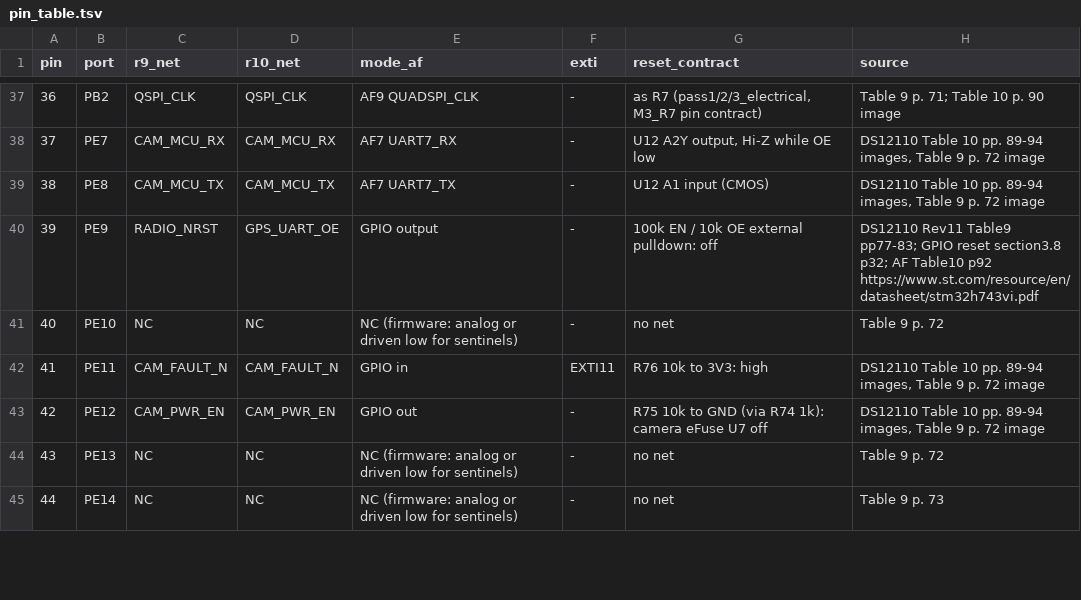
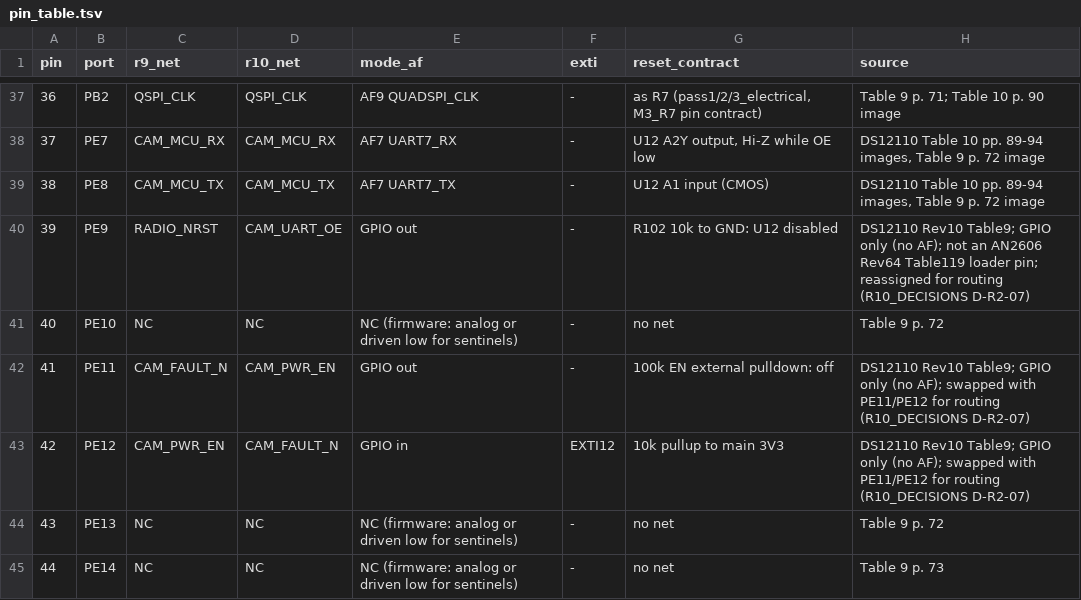
Before and after one commit to OAK-WJR/rocket-flight-computer, a TSV file: m3_design/assembly_review/sources/r10_design/pin_table.tsv, drawn as a sheet; only a part is shown, gaps mark what is left out; the diff covers the shown part only.

```diff
--- a/m3_design/assembly_review/sources/r10_design/pin_table.tsv
+++ b/m3_design/assembly_review/sources/r10_design/pin_table.tsv
@@ -39,6 +39,6 @@ pin	port	r9_net	r10_net	mode_af	exti	reset_contract	source
 38	PE8	CAM_MCU_TX	CAM_MCU_TX	AF7 UART7_TX	-	U12 A1 input (CMOS)	DS12110 Table 10 pp. 89-94 images, Table 9 p. 72 image
-39	PE9	RADIO_NRST	GPS_UART_OE	GPIO output	-	100k EN / 10k OE external pulldown: off	DS12110 Rev11 Table9 pp77-83; GPIO reset section3.8 p32; AF Table10 p92 https://www.st.com/resource/en/datasheet/stm32h743vi.pdf
+39	PE9	RADIO_NRST	CAM_UART_OE	GPIO out	-	R102 10k to GND: U12 disabled	DS12110 Rev10 Table9; GPIO only (no AF); not an AN2606 Rev64 Table119 loader pin; reassigned for routing (R10_DECISIONS D-R2-07)
 40	PE10	NC	NC	NC (firmware: analog or driven low for sentinels)	-	no net	Table 9 p. 72
-41	PE11	CAM_FAULT_N	CAM_FAULT_N	GPIO in	EXTI11	R76 10k to 3V3: high	DS12110 Table 10 pp. 89-94 images, Table 9 p. 72 image
-42	PE12	CAM_PWR_EN	CAM_PWR_EN	GPIO out	-	R75 10k to GND (via R74 1k): camera eFuse U7 off	DS12110 Table 10 pp. 89-94 images, Table 9 p. 72 image
+41	PE11	CAM_FAULT_N	CAM_PWR_EN	GPIO out	-	100k EN external pulldown: off	DS12110 Rev10 Table9; GPIO only (no AF); swapped with PE11/PE12 for routing (R10_DECISIONS D-R2-07)
+42	PE12	CAM_PWR_EN	CAM_FAULT_N	GPIO in	EXTI12	10k pullup to main 3V3	DS12110 Rev10 Table9; GPIO only (no AF); swapped with PE11/PE12 for routing (R10_DECISIONS D-R2-07)
 43	PE13	NC	NC	NC (firmware: analog or driven low for sentinels)	-	no net	Table 9 p. 72
```
Also changed, not shown: 28 edited cells elsewhere in this file, m3_design/r10_fanout.tsv, m3_design/r10_place.tsv, 7 other files.
